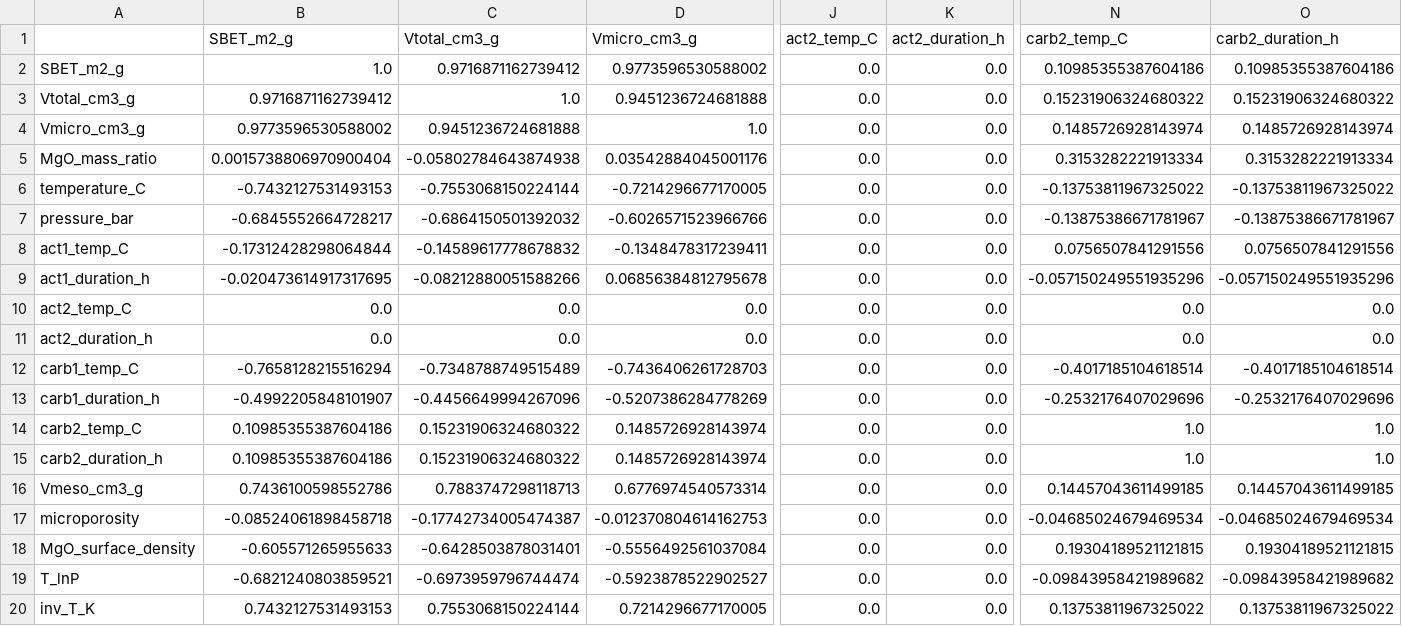
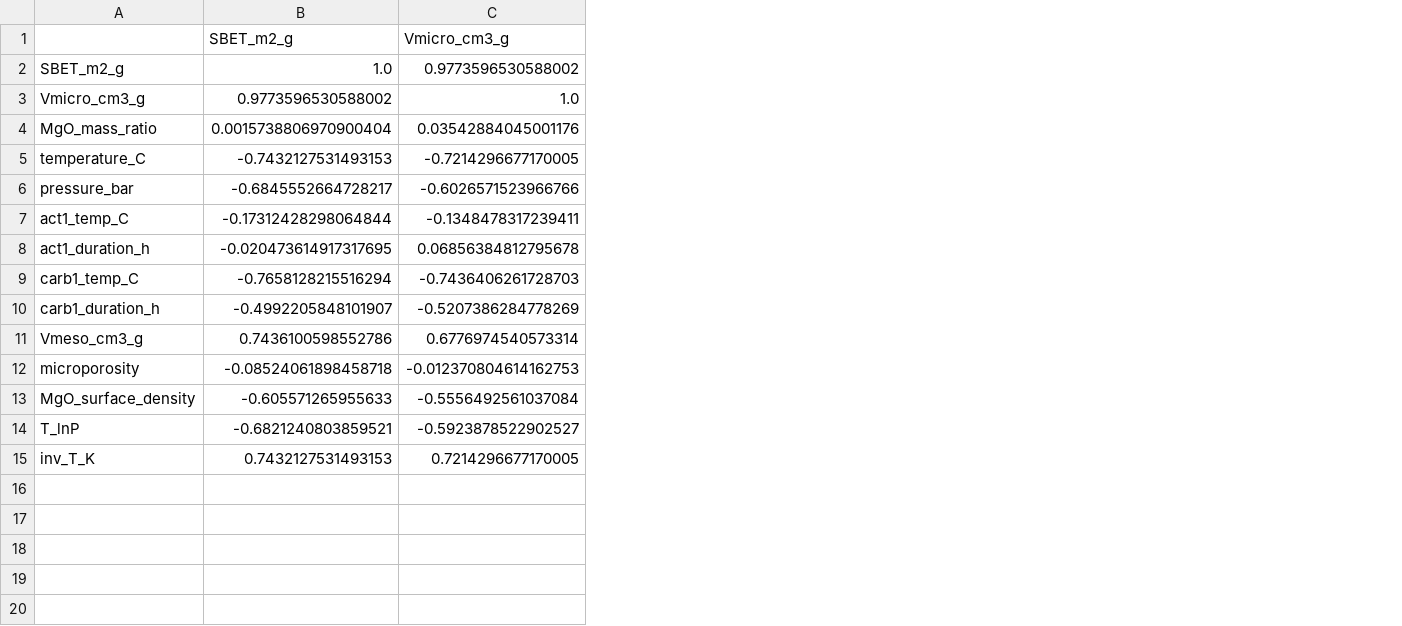
Before and after one commit to JuniorZhuA/ML-MgO-CO2-adsorption, a CSV file: outputs/tables/spearman_correlation.csv, drawn as a sheet; only a part is shown, gaps mark what is left out; removed rows and columns are numbered as before the commit, all else as after; rows hold the shown columns only; the diff names each change by its address in the sheet, - before the commit and + after, or states it on an @@ line.

Commit message:
SHAP第一阶段重构: VIF自动剔除 + 聚类修复 + n_repeats→30 + 纯渲染缓存管线
核心修复 (5项):
- VIF INF自动剔除: 检测零方差+完美线性依赖, 剔除5个共线特征
- Spearman聚类阈值 0.7→0.3: 10个合理簇, 最大仅2特征
- TabPFN排列重要性 n_repeats 5→30: 手动实现含进度条, 耗时261min
- Figure 8 硬编码→动态SHAP Top4
- 新增SHAP bar plot (莫兰迪配色 #5b84b1)

缓存架构:
- _load_shap_cache() 统一缓存层, 4个绘图函数从缓存读取
- 10个缓存文件 (outputs/tables/), 含X_transformed/dropped_features/feature_names
- 纯渲染脚本 render_advanced_plots.py + render_bar_plot.py (零模型计算)

关键指标:
- Spearman ρ = 0.8317 (22有效特征, p<0.001)
- VIF>10: 4个 (SBET=127.9, Vmicro=109.3, inv_T_K=40.0, temperature_C=34.9)
- 新图: figure_5_native_beeswarm.png, figure_7_shap_bar.png, model_consistency_scatter.png

```diff
--- a/outputs/tables/spearman_correlation.csv
+++ b/outputs/tables/spearman_correlation.csv
-column C (Vtotal_cm3_g), row 2: 0.9716871162739412; rows 4-9: 0.9451236724681888 | -0.05802784643874938 | -0.7553068150224144 | -0.6864150501392032 | -0.14589617778678832 | -0.08212880051588266; rows 12-13: -0.7348788749515489 | -0.4456649994267096; rows 16-20: 0.7883747298118713 | -0.17742734005474387 | -0.6428503878031401 | -0.6973959796744474 | 0.7553068150224144
-column J (act2_temp_C), row 2: 0.0; rows 4-9: all 0.0; rows 12-13: 0.0 | 0.0; rows 16-20: all 0.0
-column K (act2_duration_h), row 2: 0.0; rows 4-9: all 0.0; rows 12-13: 0.0 | 0.0; rows 16-20: all 0.0
-column N (carb2_temp_C), row 2: 0.10985355387604186; rows 4-9: 0.1485726928143974 | 0.3153282221913334 | -0.13753811967325022 | -0.13875386671781967 | 0.0756507841291556 | -0.057150249551935296; rows 12-13: -0.4017185104618514 | -0.2532176407029696; rows 16-20: 0.14457043611499185 | -0.04685024679469534 | 0.19304189521121815 | -0.09843958421989682 | 0.13753811967325022
-column O (carb2_duration_h), row 2: 0.10985355387604186; rows 4-9: 0.1485726928143974 | 0.3153282221913334 | -0.13753811967325022 | -0.13875386671781967 | 0.0756507841291556 | -0.057150249551935296; rows 12-13: -0.4017185104618514 | -0.2532176407029696; rows 16-20: 0.14457043611499185 | -0.04685024679469534 | 0.19304189521121815 | -0.09843958421989682 | 0.13753811967325022
-row 3: Vtotal_cm3_g | 0.9716871162739412 | 1.0 | 0.9451236724681888 | 0.0 | 0.0 | 0.15231906324680322 | 0.15231906324680322
-row 10: act2_temp_C | 0.0 | 0.0 | 0.0 | 0.0 | 0.0 | 0.0 | 0.0
-row 11: act2_duration_h | 0.0 | 0.0 | 0.0 | 0.0 | 0.0 | 0.0 | 0.0
-row 14: carb2_temp_C | 0.10985355387604186 | 0.15231906324680322 | 0.1485726928143974 | 0.0 | 0.0 | 1.0 | 1.0
-row 15: carb2_duration_h | 0.10985355387604186 | 0.15231906324680322 | 0.1485726928143974 | 0.0 | 0.0 | 1.0 | 1.0
```
Also changed, not shown: outputs/tables/consistency_comparison.csv, outputs/tables/feature_clusters.csv, 20 other files.
